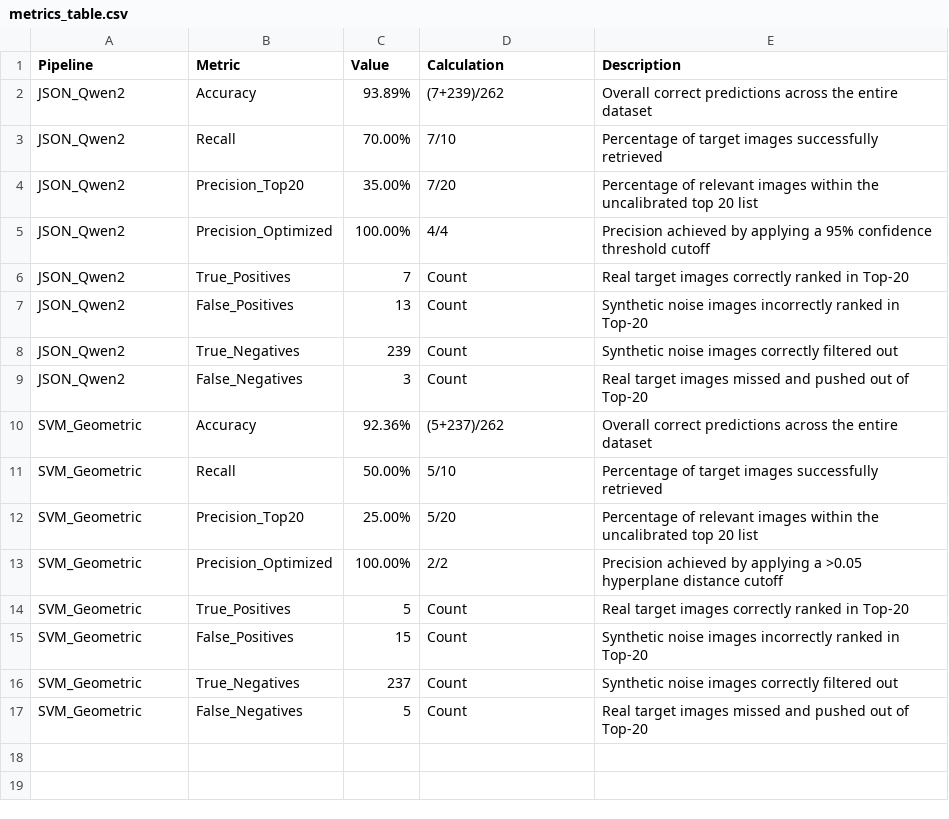
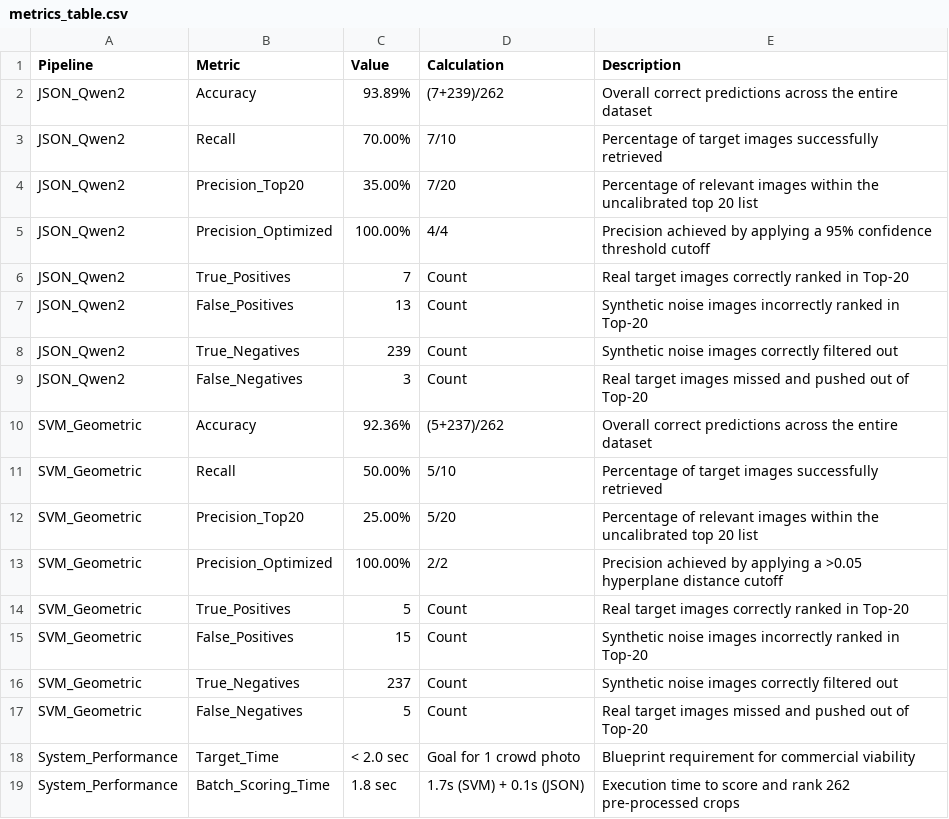
Before and after one commit to AlexPoloAI/Alex-Polo-AI-Portfolio, a CSV file: ITAI_1378_Labs/Attractor_Project/results/metrics_table.csv, drawn as a sheet.

Commit message:
Add system performance metrics to metrics_table.csv

```diff
--- a/ITAI_1378_Labs/Attractor_Project/results/metrics_table.csv
+++ b/ITAI_1378_Labs/Attractor_Project/results/metrics_table.csv
@@ -17 +17,3 @@ SVM_Geometric,True_Negatives,237,Count,Synthetic noise images correctly filtered
 SVM_Geometric,False_Negatives,5,Count,Real target images missed and pushed out of Top-20
+System_Performance,Target_Time,< 2.0 sec,Goal for 1 crowd photo,Blueprint requirement for commercial viability
+System_Performance,Batch_Scoring_Time,1.8 sec,1.7s (SVM) + 0.1s (JSON),Execution time to score and rank 262 pre-processed crops
```
